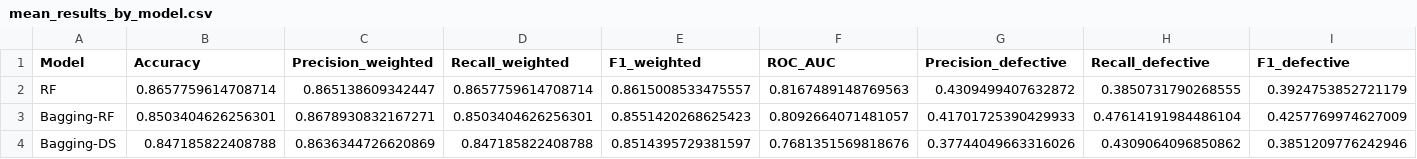
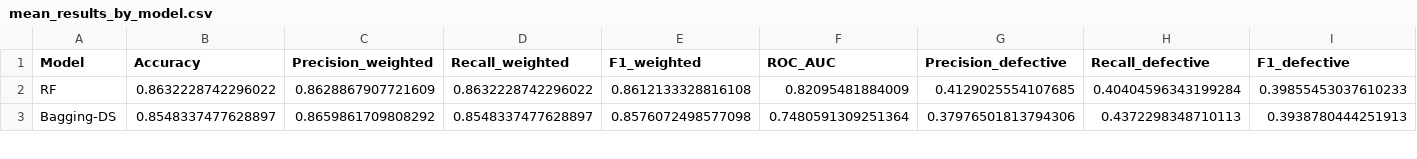
Before and after one commit to tuanxx31/Lab10, a CSV file: sdp_outputs/mean_results_by_model.csv, drawn as a sheet; only a part is shown; removed rows and columns are numbered as before the commit, all else as after; rows hold the shown columns only; the diff covers the shown part only; the diff names each change by its address in the sheet, - before the commit and + after, or states it on an @@ line.

```diff
--- a/sdp_outputs/mean_results_by_model.csv
+++ b/sdp_outputs/mean_results_by_model.csv
-B2 (Accuracy): 0.8657759614708714
+B2 (Accuracy): 0.8632228742296022
-C2 (Precision_weighted): 0.865138609342447
+C2 (Precision_weighted): 0.8628867907721609
-D2 (Recall_weighted): 0.8657759614708714
+D2 (Recall_weighted): 0.8632228742296022
-E2 (F1_weighted): 0.8615008533475557
+E2 (F1_weighted): 0.8612133328816108
-F2 (ROC_AUC): 0.8167489148769563
+F2 (ROC_AUC): 0.82095481884009
-G2 (Precision_defective): 0.4309499407632872
+G2 (Precision_defective): 0.4129025554107685
-H2 (Recall_defective): 0.3850731790268555
+H2 (Recall_defective): 0.40404596343199284
-I2 (F1_defective): 0.3924753852721179
+I2 (F1_defective): 0.39855453037610233
-row 3: Bagging-RF | 0.8503404626256301 | 0.8678930832167271 | 0.8503404626256301 | 0.8551420268625423 | 0.8092664071481057 | 0.41701725390429933 | 0.47614191984486104 | 0.4257769974627009
-B3 (Accuracy): 0.847185822408788
+B3 (Accuracy): 0.8548337477628897
-C3 (Precision_weighted): 0.8636344726620869
+C3 (Precision_weighted): 0.8659861709808292
-D3 (Recall_weighted): 0.847185822408788
+D3 (Recall_weighted): 0.8548337477628897
-E3 (F1_weighted): 0.8514395729381597
+E3 (F1_weighted): 0.8576072498577098
-F3 (ROC_AUC): 0.7681351569818676
+F3 (ROC_AUC): 0.7480591309251364
-G3 (Precision_defective): 0.37744049663316026
+G3 (Precision_defective): 0.37976501813794306
-H3 (Recall_defective): 0.4309064096850862
+H3 (Recall_defective): 0.4372298348710113
-I3 (F1_defective): 0.3851209776242946
+I3 (F1_defective): 0.3938780444251913
```
Also changed, not shown: 5 added rows, 4 removed rows and 61 edited cells elsewhere in this file, sdp_outputs/best_model_by_accuracy.csv, sdp_outputs/best_model_by_roc_auc.csv, 18 other files.
